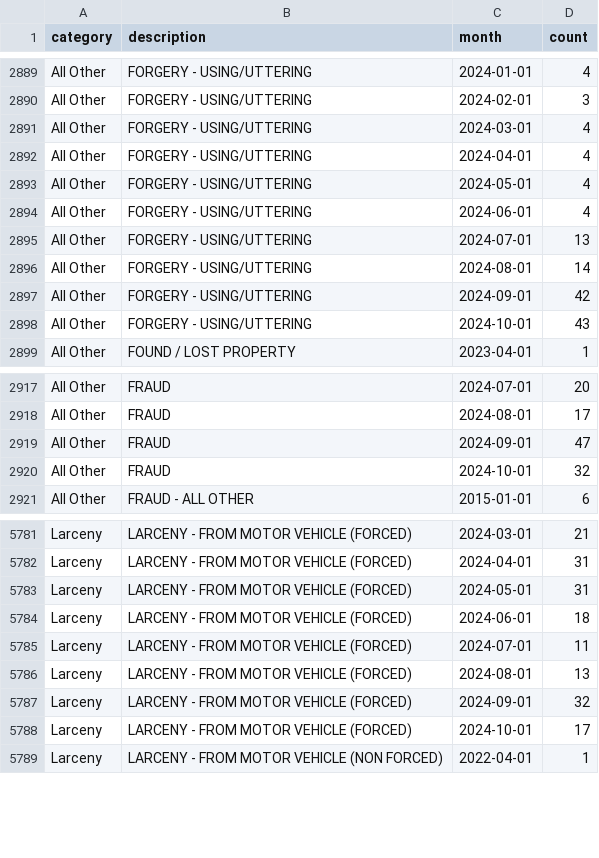
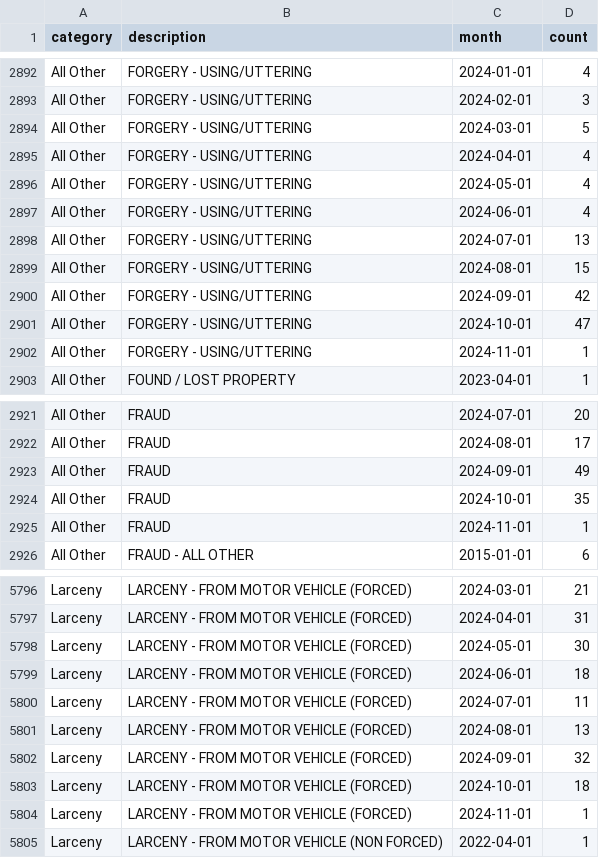
Before and after one commit to abcotvdata/safetytracker_cary, a CSV file: data/output/monthly/citywide_detailed_monthly.csv, drawn as a sheet; only a part is shown, gaps mark what is left out; the diff covers the shown part only.

Commit message:
New crime data collected

```diff
--- a/data/output/monthly/citywide_detailed_monthly.csv
+++ b/data/output/monthly/citywide_detailed_monthly.csv
@@ -2890,3 +2893,3 @@ All Other,FORGERY - USING/UTTERING,2024-01-01,4
 All Other,FORGERY - USING/UTTERING,2024-02-01,3
-All Other,FORGERY - USING/UTTERING,2024-03-01,4
+All Other,FORGERY - USING/UTTERING,2024-03-01,5
 All Other,FORGERY - USING/UTTERING,2024-04-01,4
@@ -2895,5 +2898,6 @@ All Other,FORGERY - USING/UTTERING,2024-06-01,4
 All Other,FORGERY - USING/UTTERING,2024-07-01,13
-All Other,FORGERY - USING/UTTERING,2024-08-01,14
+All Other,FORGERY - USING/UTTERING,2024-08-01,15
 All Other,FORGERY - USING/UTTERING,2024-09-01,42
-All Other,FORGERY - USING/UTTERING,2024-10-01,43
+All Other,FORGERY - USING/UTTERING,2024-10-01,47
+All Other,FORGERY - USING/UTTERING,2024-11-01,1
 All Other,FOUND / LOST PROPERTY,2023-04-01,1
@@ -2918,4 +2922,5 @@ All Other,FRAUD,2024-07-01,20
 All Other,FRAUD,2024-08-01,17
-All Other,FRAUD,2024-09-01,47
-All Other,FRAUD,2024-10-01,32
+All Other,FRAUD,2024-09-01,49
+All Other,FRAUD,2024-10-01,35
+All Other,FRAUD,2024-11-01,1
 All Other,FRAUD - ALL OTHER,2015-01-01,6
@@ -5782,3 +5797,3 @@ Larceny,LARCENY - FROM MOTOR VEHICLE (FORCED),2024-03-01,21
 Larceny,LARCENY - FROM MOTOR VEHICLE (FORCED),2024-04-01,31
-Larceny,LARCENY - FROM MOTOR VEHICLE (FORCED),2024-05-01,31
+Larceny,LARCENY - FROM MOTOR VEHICLE (FORCED),2024-05-01,30
 Larceny,LARCENY - FROM MOTOR VEHICLE (FORCED),2024-06-01,18
@@ -5787,3 +5802,4 @@ Larceny,LARCENY - FROM MOTOR VEHICLE (FORCED),2024-08-01,13
 Larceny,LARCENY - FROM MOTOR VEHICLE (FORCED),2024-09-01,32
-Larceny,LARCENY - FROM MOTOR VEHICLE (FORCED),2024-10-01,17
+Larceny,LARCENY - FROM MOTOR VEHICLE (FORCED),2024-10-01,18
+Larceny,LARCENY - FROM MOTOR VEHICLE (FORCED),2024-11-01,1
 Larceny,LARCENY - FROM MOTOR VEHICLE (NON FORCED),2022-04-01,1
```
Also changed, not shown: 15 added rows and 18 edited cells elsewhere in this file, data/output/districts/district_category.csv, data/output/districts/district_detailed.csv, 33 other files.
